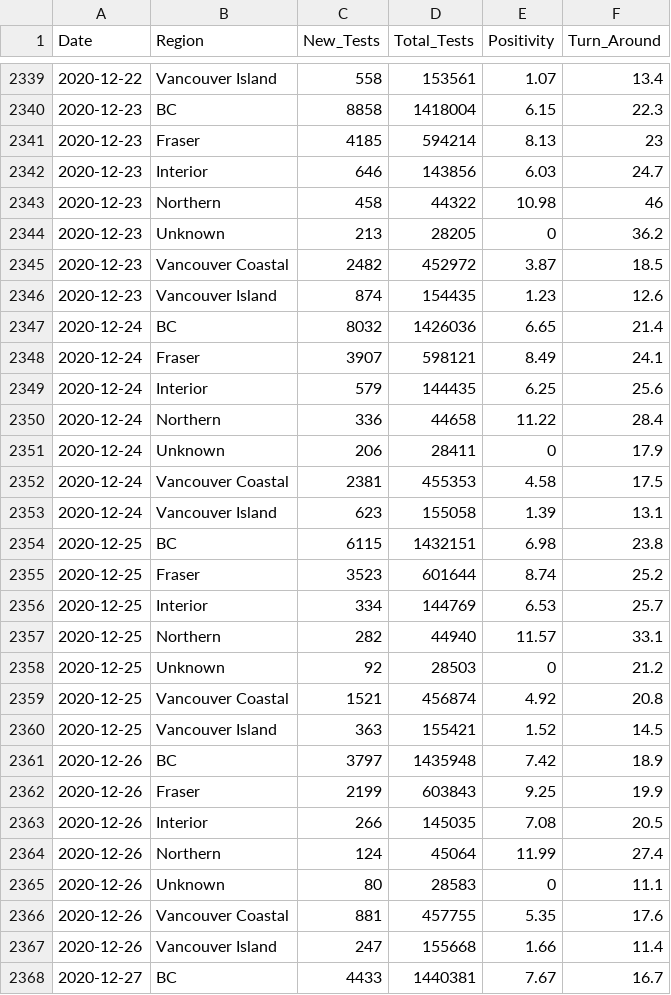
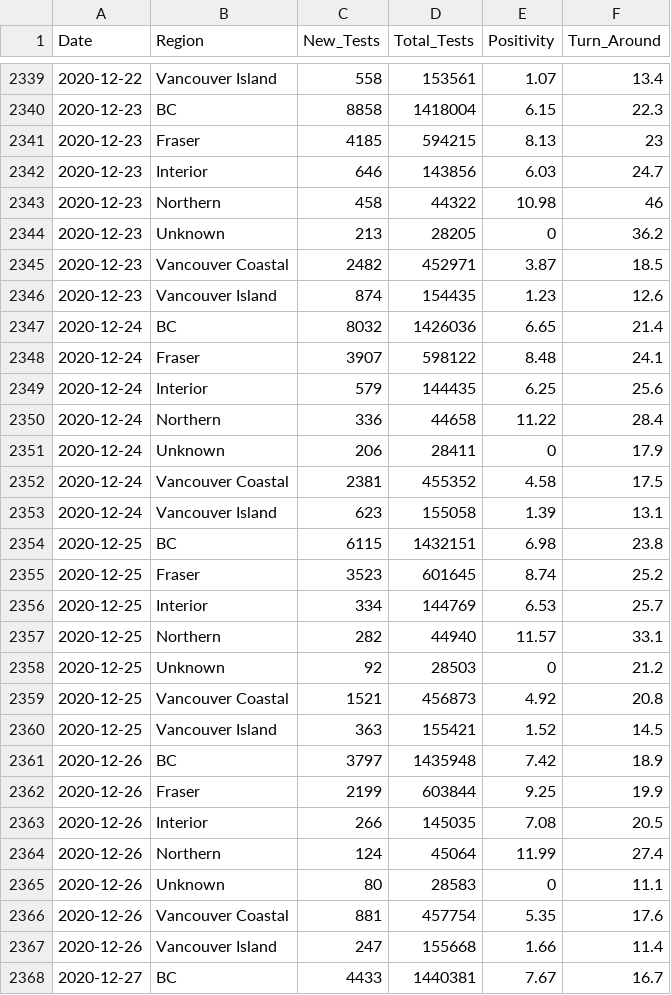
Before and after one commit to linpf/covid19-bc-vis, a CSV file: data/BCCDC_COVID19_Dashboard_Lab_Information.csv, drawn as a sheet; only a part is shown, gaps mark what is left out; the diff covers the shown part only.

```diff
--- a/data/BCCDC_COVID19_Dashboard_Lab_Information.csv
+++ b/data/BCCDC_COVID19_Dashboard_Lab_Information.csv
@@ -2340,3 +2340,3 @@
 2020-12-23,"BC",8858,1418004,6.15,22.3
-2020-12-23,"Fraser",4185,594214,8.13,23
+2020-12-23,"Fraser",4185,594215,8.13,23
 2020-12-23,"Interior",646,143856,6.03,24.7
@@ -2344,6 +2344,6 @@
 2020-12-23,"Unknown",213,28205,0,36.2
-2020-12-23,"Vancouver Coastal",2482,452972,3.87,18.5
+2020-12-23,"Vancouver Coastal",2482,452971,3.87,18.5
 2020-12-23,"Vancouver Island",874,154435,1.23,12.6
 2020-12-24,"BC",8032,1426036,6.65,21.4
-2020-12-24,"Fraser",3907,598121,8.49,24.1
+2020-12-24,"Fraser",3907,598122,8.48,24.1
 2020-12-24,"Interior",579,144435,6.25,25.6
@@ -2351,6 +2351,6 @@
 2020-12-24,"Unknown",206,28411,0,17.9
-2020-12-24,"Vancouver Coastal",2381,455353,4.58,17.5
+2020-12-24,"Vancouver Coastal",2381,455352,4.58,17.5
 2020-12-24,"Vancouver Island",623,155058,1.39,13.1
 2020-12-25,"BC",6115,1432151,6.98,23.8
-2020-12-25,"Fraser",3523,601644,8.74,25.2
+2020-12-25,"Fraser",3523,601645,8.74,25.2
 2020-12-25,"Interior",334,144769,6.53,25.7
@@ -2358,6 +2358,6 @@
 2020-12-25,"Unknown",92,28503,0,21.2
-2020-12-25,"Vancouver Coastal",1521,456874,4.92,20.8
+2020-12-25,"Vancouver Coastal",1521,456873,4.92,20.8
 2020-12-25,"Vancouver Island",363,155421,1.52,14.5
 2020-12-26,"BC",3797,1435948,7.42,18.9
-2020-12-26,"Fraser",2199,603843,9.25,19.9
+2020-12-26,"Fraser",2199,603844,9.25,19.9
 2020-12-26,"Interior",266,145035,7.08,20.5
@@ -2365,3 +2365,3 @@
 2020-12-26,"Unknown",80,28583,0,11.1
-2020-12-26,"Vancouver Coastal",881,457755,5.35,17.6
+2020-12-26,"Vancouver Coastal",881,457754,5.35,17.6
 2020-12-26,"Vancouver Island",247,155668,1.66,11.4
```
Also changed, not shown: 14 added rows and 79 edited cells elsewhere in this file, data/Covid19Canada/timeseries_prov/mortality_timeseries_prov.csv, 4 other files.
